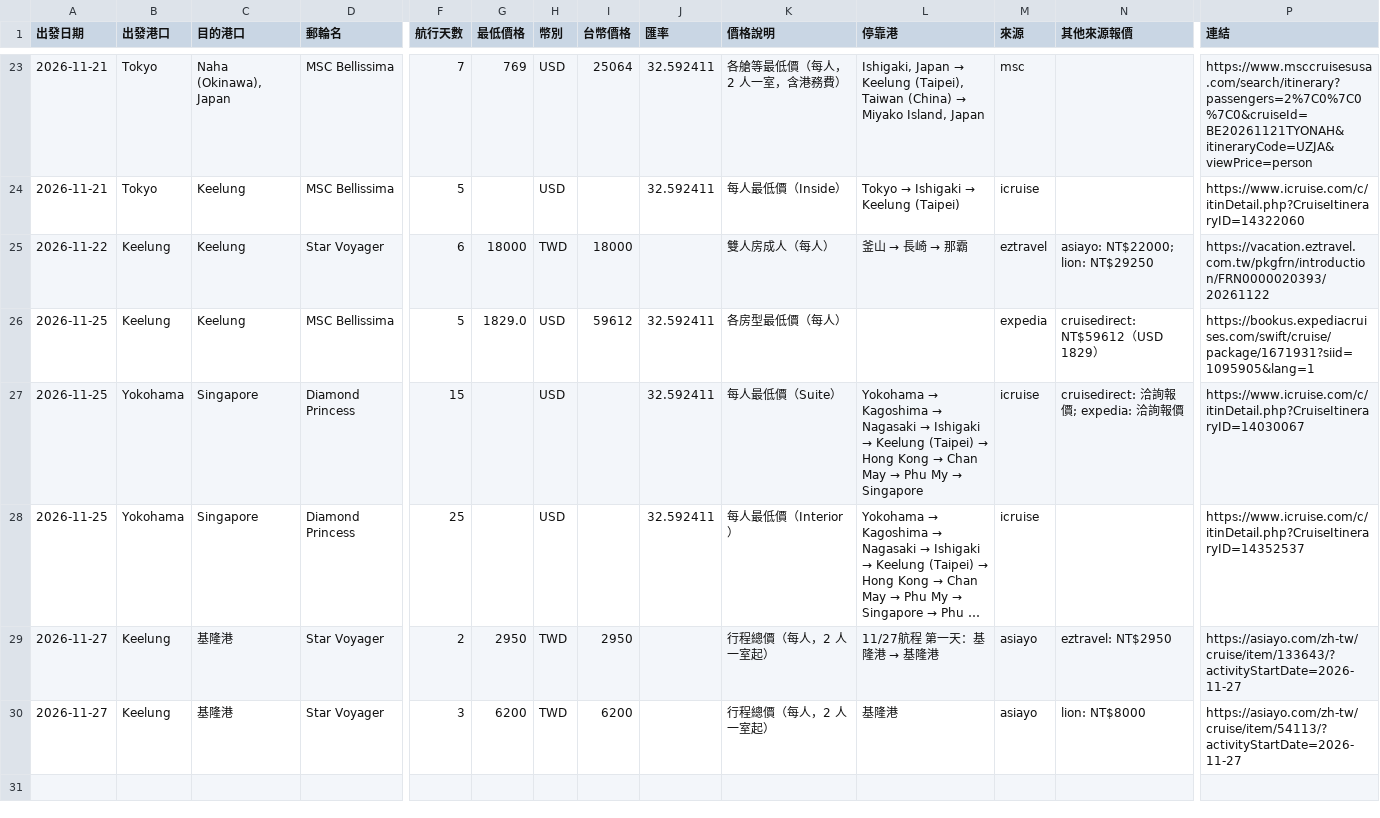
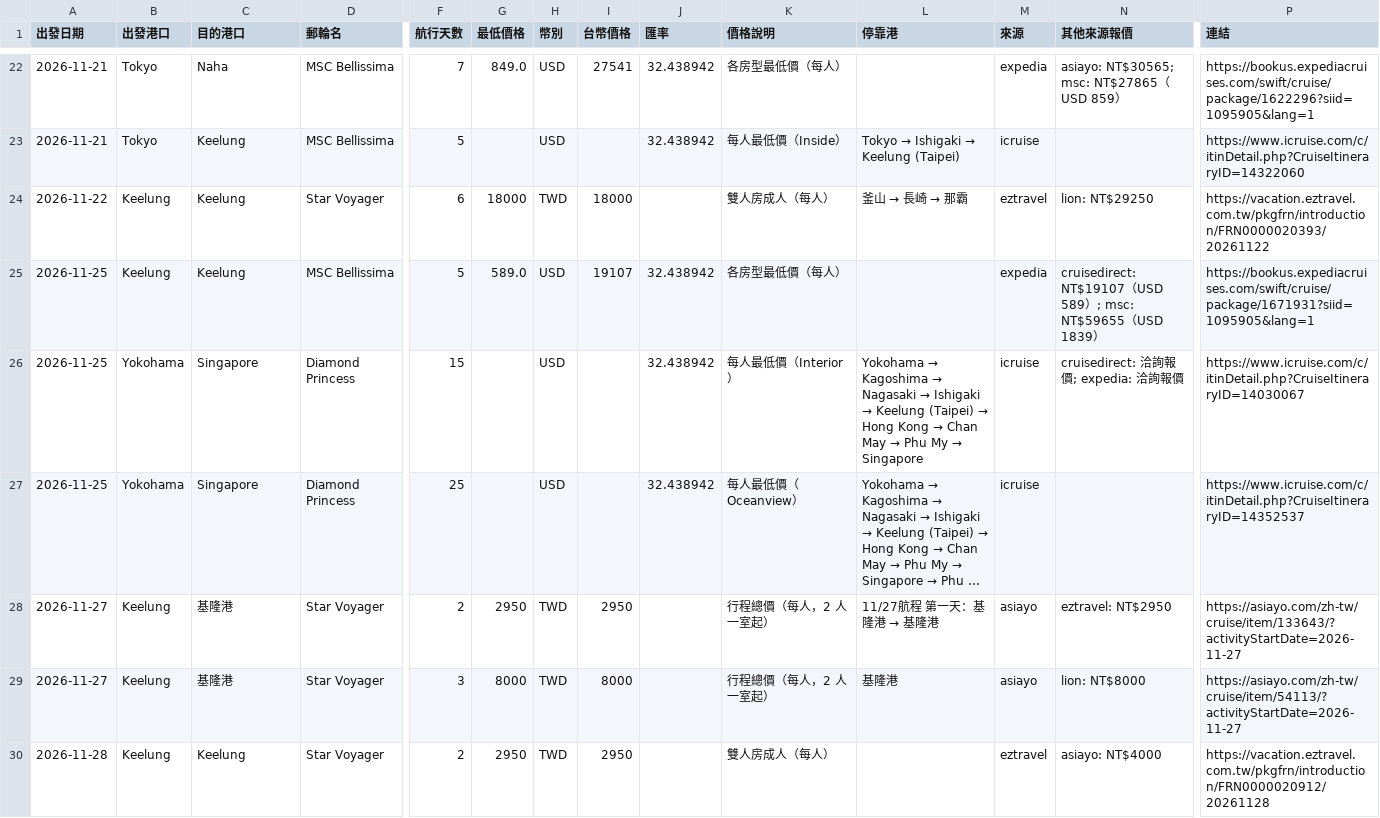
Before and after one commit to paladinlin1/cruise-deals, a CSV file: data/deals.csv, drawn as a sheet; only a part is shown, gaps mark what is left out; long unchanged cells end in …; addresses are those after the commit; rows hold the shown columns only; the diff covers the shown part only; the diff names each change by its address in the sheet, - before the commit and + after, or states it on an @@ line.

```diff
--- a/data/deals.csv
+++ b/data/deals.csv
-C22 (目的港口): Naha (Okinawa), Japan
+C22 (目的港口): Naha
-G22 (最低價格): 769
+G22 (最低價格): 849.0
-I22 (台幣價格): 25064
+I22 (台幣價格): 27541
-J22:J23 (匯率): 32.592411
+J22:J23 (匯率): 32.438942
-K22 (價格說明): 各艙等最低價（每人，2 人一室，含港務費）
+K22 (價格說明): 各房型最低價（每人）
@@ L22 (停靠港): Ishigaki, Japan → Keelung (Taipei), Taiwan (China) → Miyako Island, Japan → (empty) @@
-M22 (來源): msc
+M22 (來源): expedia
-N22 (其他來源報價): (empty)
+N22 (其他來源報價): asiayo: NT$30565; msc: NT$27865（USD 859）
-P22 (連結): https://www.msccruisesusa.com/search/itinerary?passengers=2%7C0%7C0%7C0&cruiseId=BE20261121TYONAH&itineraryCode=UZJA&viewPrice=person
+P22 (連結): https://bookus.expediacruises.com/swift/cruise/package/1622296?siid=1095905&lang=1
-N24 (其他來源報價): asiayo: NT$22000; lion: NT$29250
+N24 (其他來源報價): lion: NT$29250
-G25 (最低價格): 1829.0
+G25 (最低價格): 589.0
-I25 (台幣價格): 59612
+I25 (台幣價格): 19107
-J25:J27 (匯率): 32.592411
+J25:J27 (匯率): 32.438942
-N25 (其他來源報價): cruisedirect: NT$59612（USD 1829）
+N25 (其他來源報價): cruisedirect: NT$19107（USD 589）; msc: NT$59655（USD 1839）
-K26 (價格說明): 每人最低價（Suite）
+K26 (價格說明): 每人最低價（Interior）
-K27 (價格說明): 每人最低價（Interior）
+K27 (價格說明): 每人最低價（Oceanview）
-G29 (最低價格): 6200
+G29 (最低價格): 8000
-I29 (台幣價格): 6200
+I29 (台幣價格): 8000
+row 30: 2026-11-28 | Keelung | Keelung | Star Voyager | 2 | 2950 | TWD | 2950 |  | 雙人房成人（每人） |  | eztravel | asiayo: NT$4000 | https://vacation.eztravel.com.tw/pkgfrn/introduction/FRN0000020912/20261128
```
Also changed, not shown: 2 added rows, 3 removed rows and 58 edited cells elsewhere in this file, 3 other files.
